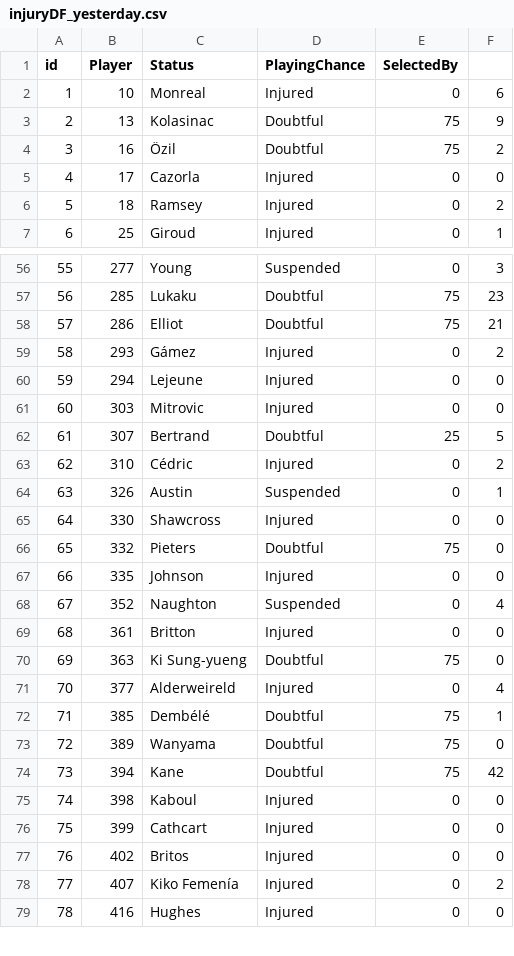
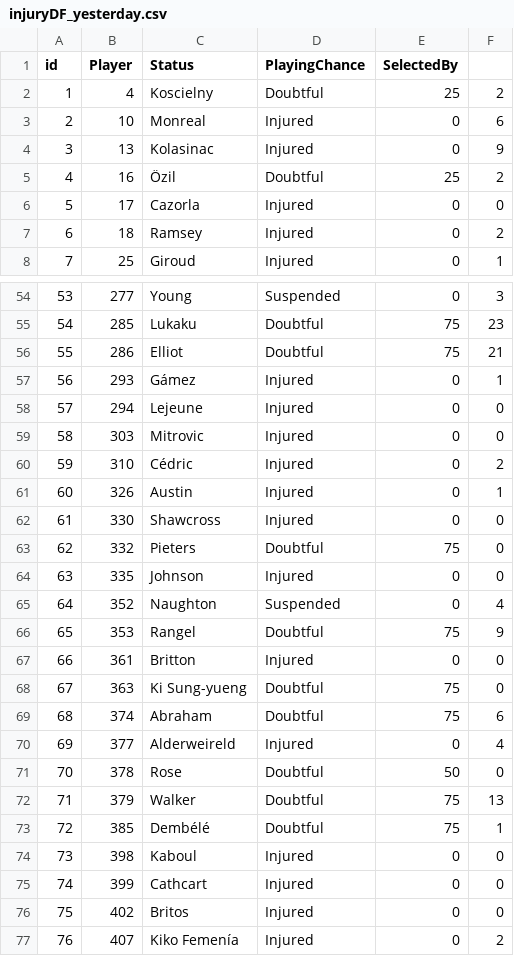
Before and after one commit to gpoudel/FPL-Analytics, a CSV file: fplBoardLive/data/injuryDF_yesterday.csv, drawn as a sheet; only a part is shown, gaps mark what is left out; the shorter side is filled out with more unchanged rows; removed rows and columns are numbered as before the commit, all else as after; the diff covers the shown part only; the diff names each change by its address in the sheet, - before the commit and + after, or states it on an @@ line.

```diff
--- a/fplBoardLive/data/injuryDF_yesterday.csv
+++ b/fplBoardLive/data/injuryDF_yesterday.csv
+row 2: 1 | 4 | Koscielny | Doubtful | 25 | 2
@@ column A (id) renumbered from row 3 down @@
-D4 (PlayingChance): Doubtful
+D4 (PlayingChance): Injured
-E4 (SelectedBy): 75
+E4 (SelectedBy): 0
-E5 (SelectedBy): 75
+E5 (SelectedBy): 25
-F57: 2
+F57: 1
-row 62: 61 | 307 | Bertrand | Doubtful | 25 | 5
-D61 (PlayingChance): Suspended
+D61 (PlayingChance): Injured
+row 66: 65 | 353 | Rangel | Doubtful | 75 | 9
+row 69: 68 | 374 | Abraham | Doubtful | 75 | 6
+row 71: 70 | 378 | Rose | Doubtful | 50 | 0
+row 72: 71 | 379 | Walker | Doubtful | 75 | 13
-row 73: 72 | 389 | Wanyama | Doubtful | 75 | 0
-row 74: 73 | 394 | Kane | Doubtful | 75 | 42
```
Also changed, not shown: 7 added rows, 8 removed rows and 5 edited cells elsewhere in this file, fplBoardLive/data/DailyPriceUpdate.csv, 16 other files.
